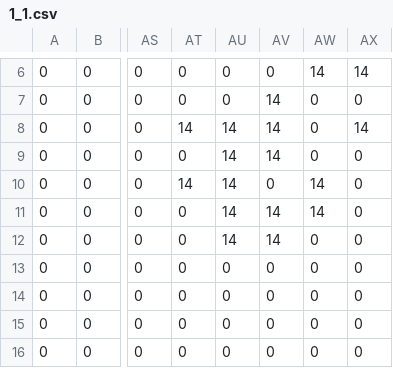
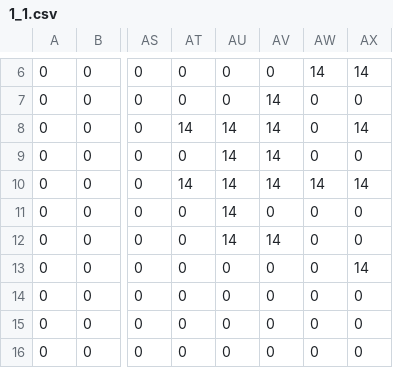
Before and after one commit to coxg/Generator, a CSV file: Generator/Maps/Tiles/1_1.csv, drawn as a sheet; only a part is shown, gaps mark what is left out; the diff names each change by its address in the sheet, - before the commit and + after, or states it on an @@ line.

```diff
--- a/Generator/Maps/Tiles/1_1.csv
+++ b/Generator/Maps/Tiles/1_1.csv
-AV10: 0
+AV10: 14
-AX10: 0
+AX10: 14
-AV11: 14
+AV11: 0
-AW11: 14
+AW11: 0
-AX13: 0
+AX13: 14
```
Also changed, not shown: Generator/Maps/Tiles/1_0.csv, 1 other file.
